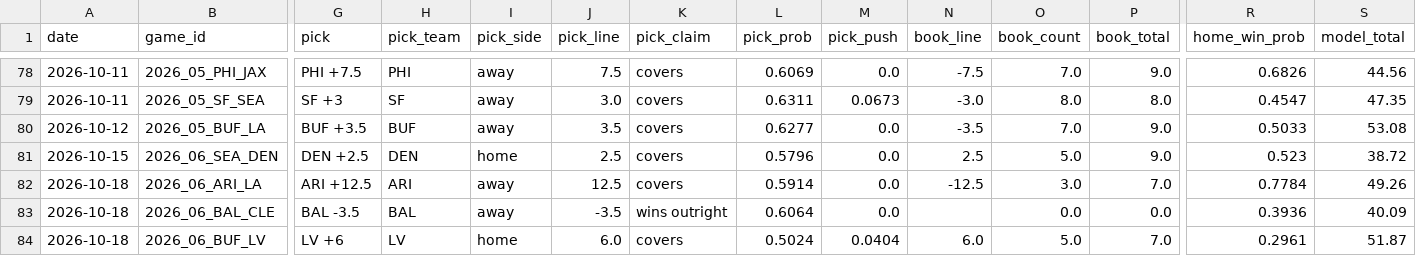
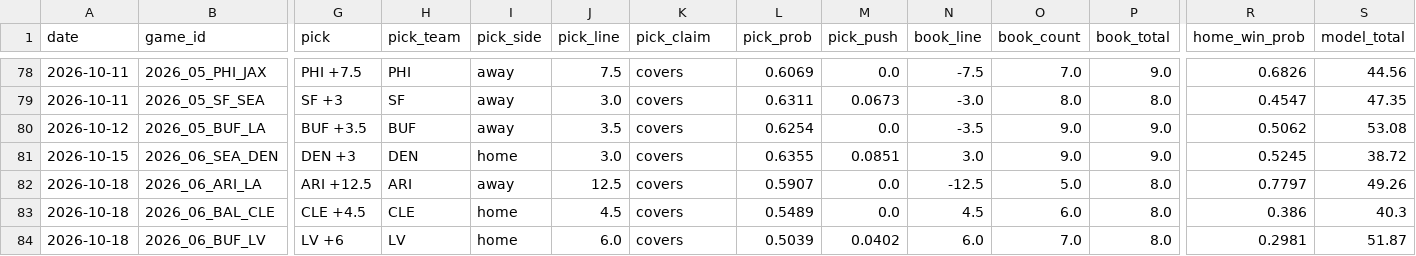
Before and after one commit to azcal/forecasting-lab, a CSV file: data/picks.csv, drawn as a sheet; only a part is shown, gaps mark what is left out; the diff covers the shown part only; the diff names each change by its address in the sheet, - before the commit and + after, or states it on an @@ line.

```diff
--- a/data/picks.csv
+++ b/data/picks.csv
-L80 (pick_prob): 0.6277
+L80 (pick_prob): 0.6254
-O80 (book_count): 7.0
+O80 (book_count): 9.0
-R80 (home_win_prob): 0.5033
+R80 (home_win_prob): 0.5062
-G81 (pick): DEN +2.5
+G81 (pick): DEN +3
-J81 (pick_line): 2.5
+J81 (pick_line): 3.0
-L81 (pick_prob): 0.5796
+L81 (pick_prob): 0.6355
-M81 (pick_push): 0.0
+M81 (pick_push): 0.0851
-N81 (book_line): 2.5
+N81 (book_line): 3.0
-O81 (book_count): 5.0
+O81 (book_count): 9.0
-R81 (home_win_prob): 0.523
+R81 (home_win_prob): 0.5245
-L82 (pick_prob): 0.5914
+L82 (pick_prob): 0.5907
-O82 (book_count): 3.0
+O82 (book_count): 5.0
-P82 (book_total): 7.0
+P82 (book_total): 8.0
-R82 (home_win_prob): 0.7784
+R82 (home_win_prob): 0.7797
-G83 (pick): BAL -3.5
+G83 (pick): CLE +4.5
-H83 (pick_team): BAL
+H83 (pick_team): CLE
-I83 (pick_side): away
+I83 (pick_side): home
-J83 (pick_line): -3.5
+J83 (pick_line): 4.5
-K83 (pick_claim): wins outright
+K83 (pick_claim): covers
-L83 (pick_prob): 0.6064
+L83 (pick_prob): 0.5489
-N83 (book_line): (empty)
+N83 (book_line): 4.5
-O83 (book_count): 0.0
+O83 (book_count): 6.0
-P83 (book_total): 0.0
+P83 (book_total): 8.0
-R83 (home_win_prob): 0.3936
+R83 (home_win_prob): 0.386
-S83 (model_total): 40.09
+S83 (model_total): 40.3
-L84 (pick_prob): 0.5024
+L84 (pick_prob): 0.5039
-M84 (pick_push): 0.0404
+M84 (pick_push): 0.0402
-O84 (book_count): 5.0
+O84 (book_count): 7.0
-P84 (book_total): 7.0
+P84 (book_total): 8.0
-R84 (home_win_prob): 0.2961
+R84 (home_win_prob): 0.2981
```
Also changed, not shown: 69 edited cells elsewhere in this file, data/ncaaf.csv, data/nfl.csv, 2 other files.
